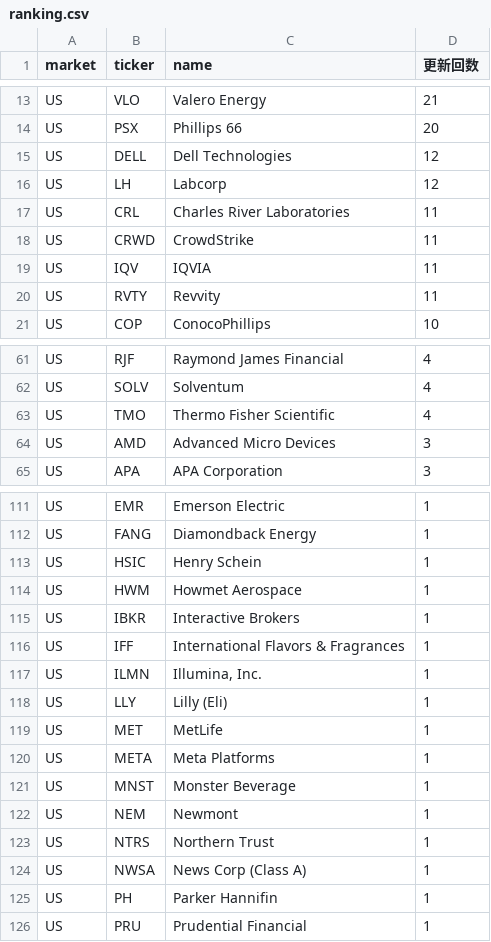
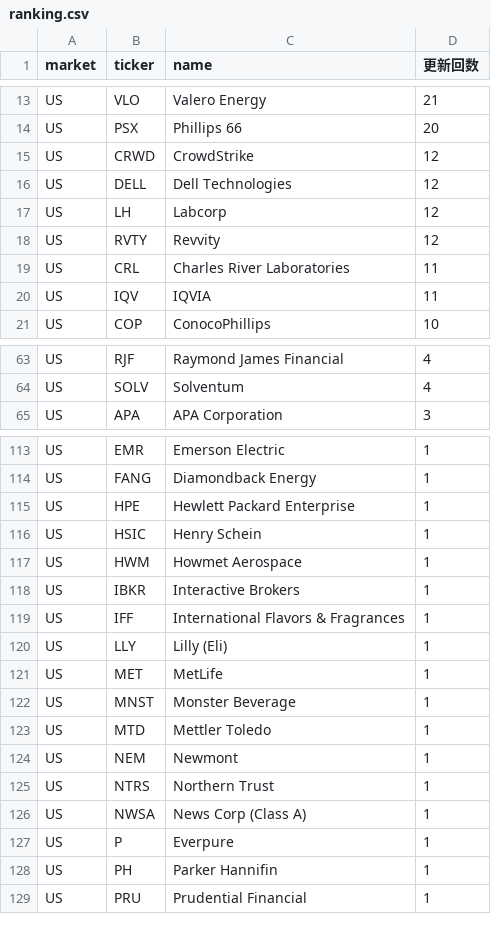
Before and after one commit to su402011-hash/high52-scanner, a CSV file: outputs/ranking.csv, drawn as a sheet; only a part is shown, gaps mark what is left out; the diff covers the shown part only.

```diff
--- a/outputs/ranking.csv
+++ b/outputs/ranking.csv
@@ -14,8 +14,8 @@ US,VLO,Valero Energy,21
 US,PSX,Phillips 66,20
+US,CRWD,CrowdStrike,12
 US,DELL,Dell Technologies,12
 US,LH,Labcorp,12
+US,RVTY,Revvity,12
 US,CRL,Charles River Laboratories,11
-US,CRWD,CrowdStrike,11
 US,IQV,IQVIA,11
-US,RVTY,Revvity,11
 US,COP,ConocoPhillips,10
@@ -62,4 +64,2 @@ US,RJF,Raymond James Financial,4
 US,SOLV,Solventum,4
-US,TMO,Thermo Fisher Scientific,4
-US,AMD,Advanced Micro Devices,3
 US,APA,APA Corporation,3
@@ -112,2 +114,3 @@ US,EMR,Emerson Electric,1
 US,FANG,Diamondback Energy,1
+US,HPE,Hewlett Packard Enterprise,1
 US,HSIC,Henry Schein,1
@@ -116,7 +119,6 @@ US,IBKR,Interactive Brokers,1
 US,IFF,International Flavors & Fragrances,1
-US,ILMN,"Illumina, Inc.",1
 US,LLY,Lilly (Eli),1
 US,MET,MetLife,1
-US,META,Meta Platforms,1
 US,MNST,Monster Beverage,1
+US,MTD,Mettler Toledo,1
 US,NEM,Newmont,1
@@ -124,2 +126,3 @@ US,NTRS,Northern Trust,1
 US,NWSA,News Corp (Class A),1
+US,P,Everpure,1
 US,PH,Parker Hannifin,1
```
Also changed, not shown: 7 added rows, 3 removed rows and 2 edited cells elsewhere in this file, outputs/history.csv, 4 other files.
